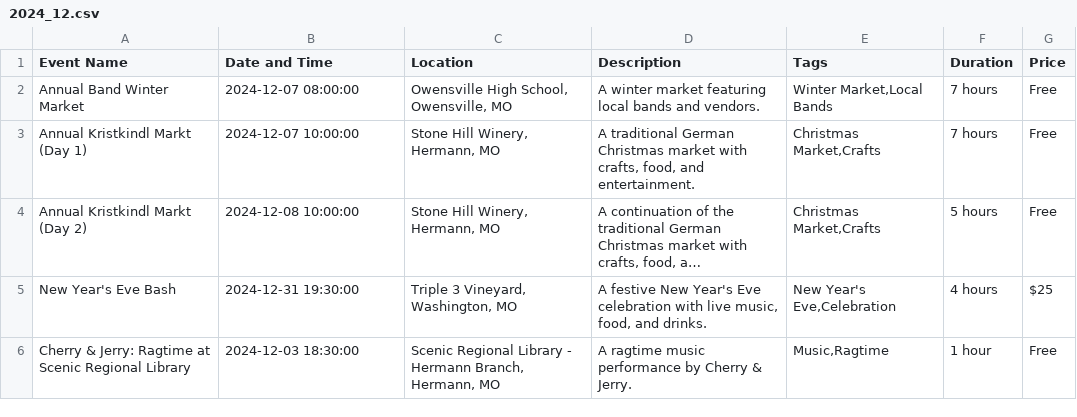
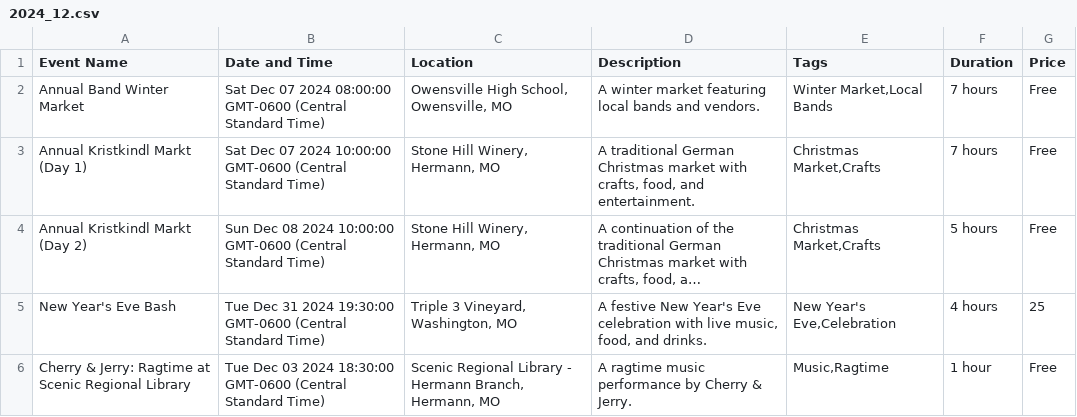
Before and after one commit to MitchDominici/river-valley-sveltekit, a CSV file: static/data/events/2024_12.csv, drawn as a sheet; long unchanged cells end in …; the diff names each change by its address in the sheet, - before the commit and + after, or states it on an @@ line.

```diff
--- a/static/data/events/2024_12.csv
+++ b/static/data/events/2024_12.csv
-B2 (Date and Time): 2024-12-07 08:00:00
+B2 (Date and Time): Sat Dec 07 2024 08:00:00 GMT-0600 (Central Standard Time)
-B3 (Date and Time): 2024-12-07 10:00:00
+B3 (Date and Time): Sat Dec 07 2024 10:00:00 GMT-0600 (Central Standard Time)
-B4 (Date and Time): 2024-12-08 10:00:00
+B4 (Date and Time): Sun Dec 08 2024 10:00:00 GMT-0600 (Central Standard Time)
-B5 (Date and Time): 2024-12-31 19:30:00
+B5 (Date and Time): Tue Dec 31 2024 19:30:00 GMT-0600 (Central Standard Time)
-G5 (Price): $25
+G5 (Price): 25
-B6 (Date and Time): 2024-12-03 18:30:00
+B6 (Date and Time): Tue Dec 03 2024 18:30:00 GMT-0600 (Central Standard Time)
```
